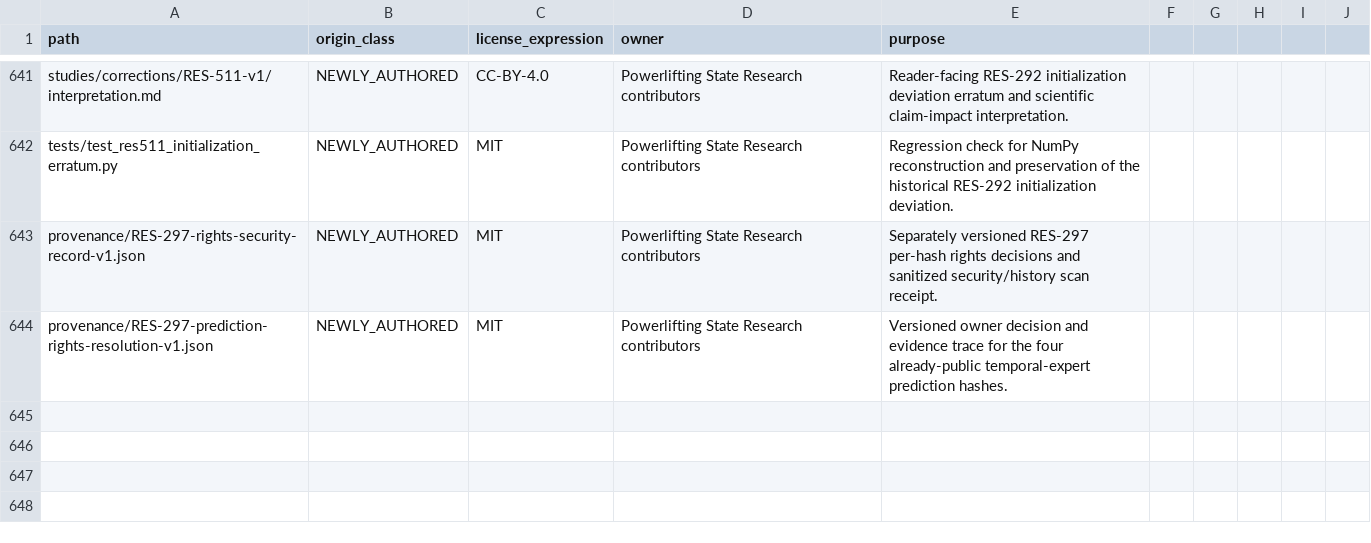
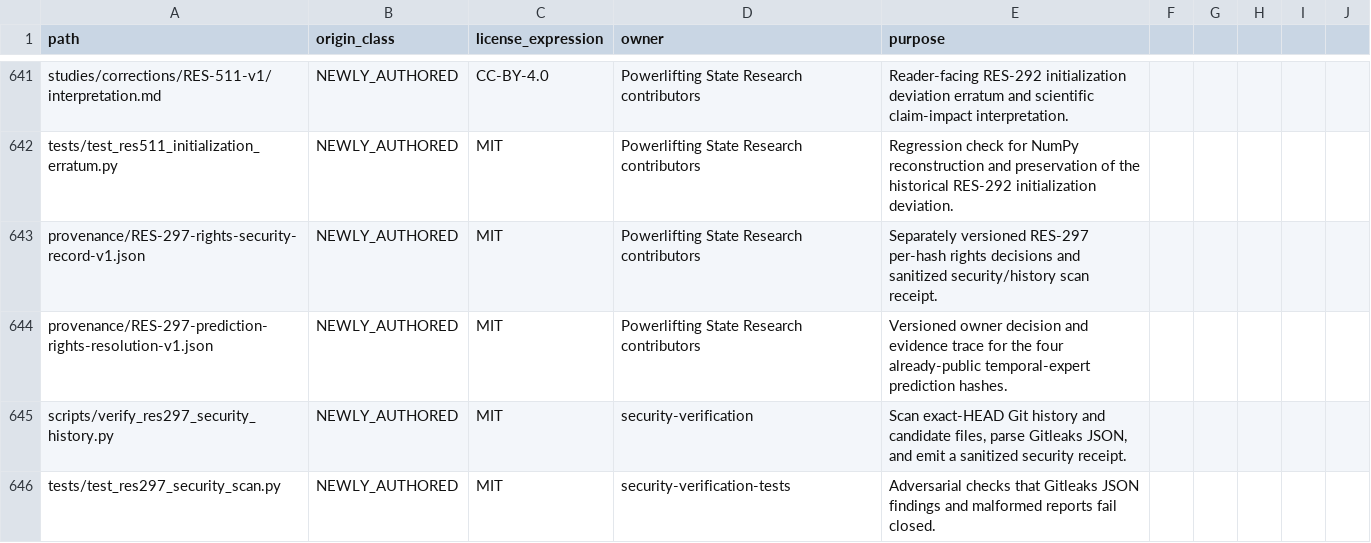
Before and after one commit to Litju/powerlifting-state-research, a CSV file: provenance/PUBLIC_FILE_ORIGINS.csv, drawn as a sheet; only a part is shown, gaps mark what is left out.

Commit message:
security(res-297): enforce exact-head history scanning

```diff
--- a/provenance/PUBLIC_FILE_ORIGINS.csv
+++ b/provenance/PUBLIC_FILE_ORIGINS.csv
@@ -644 +644,3 @@ provenance/RES-297-rights-security-record-v1.json,NEWLY_AUTHORED,MIT,Powerliftin
 provenance/RES-297-prediction-rights-resolution-v1.json,NEWLY_AUTHORED,MIT,Powerlifting State Research contributors,Versioned owner decision and evidence trace for the four already-public temporal-expert prediction hashes.
+scripts/verify_res297_security_history.py,NEWLY_AUTHORED,MIT,security-verification,"Scan exact-HEAD Git history and candidate files, parse Gitleaks JSON, and emit a sanitized security receipt."
+tests/test_res297_security_scan.py,NEWLY_AUTHORED,MIT,security-verification-tests,Adversarial checks that Gitleaks JSON findings and malformed reports fail closed.
```
Also changed, not shown: 3 other files.
